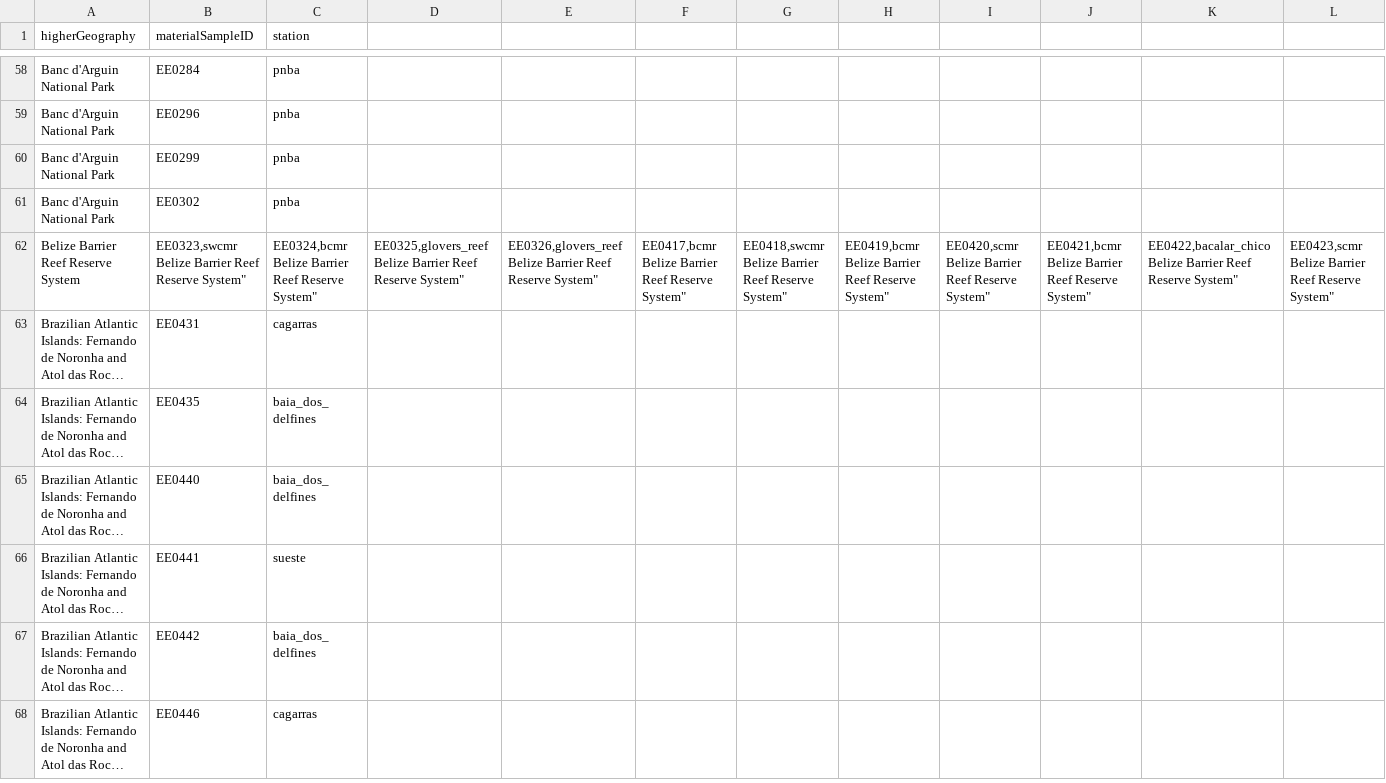
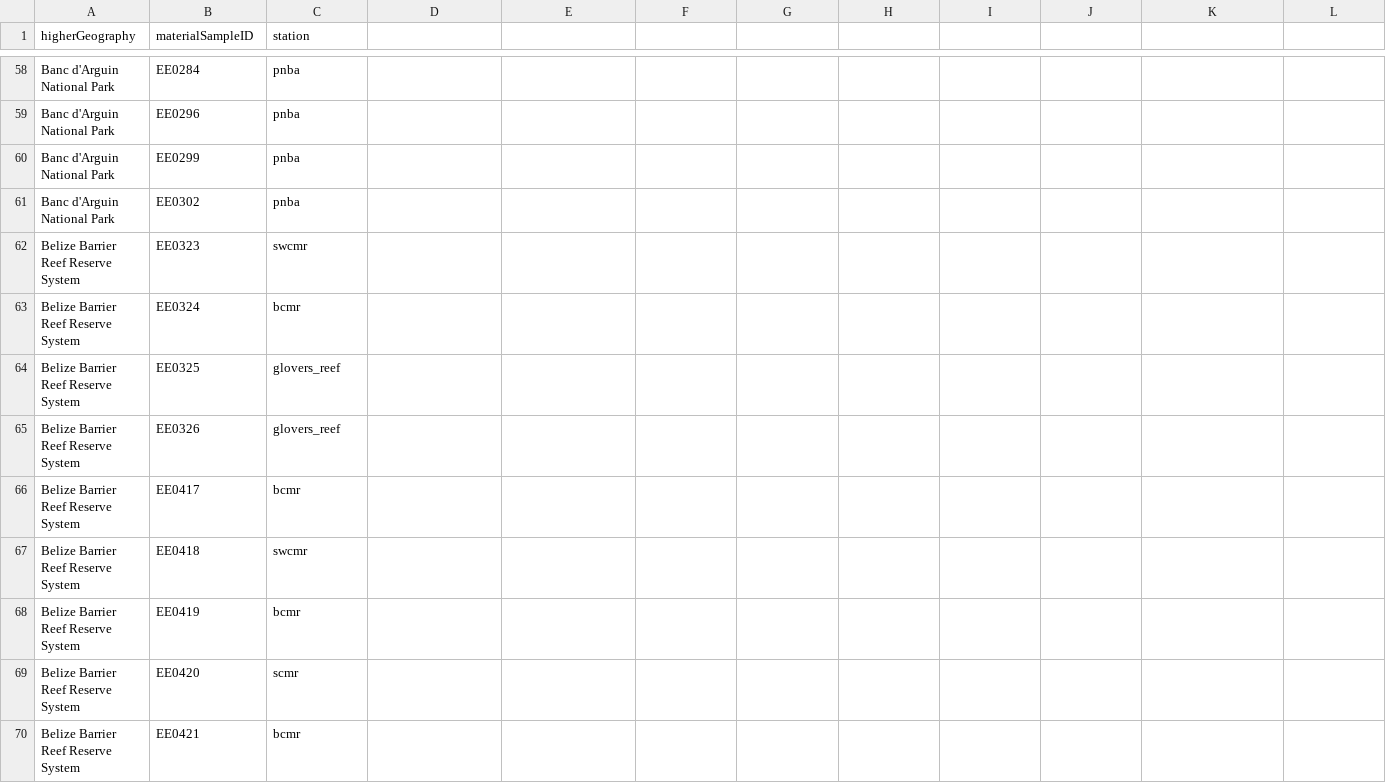
Before and after one commit to iobis/edna-tracker-data, a CSV file: supplementary_info/stations.csv, drawn as a sheet; only a part is shown, gaps mark what is left out; the shorter side is filled out with more unchanged rows; long unchanged cells end in …; removed rows and columns are numbered as before the commit, all else as after; rows hold the shown columns only; ↵ is a line break in a cell; the diff covers the shown part only; the diff names each change by its address in the sheet, - before the commit and + after, or states it on an @@ line.

Commit message:
updated stations list

```diff
--- a/supplementary_info/stations.csv
+++ b/supplementary_info/stations.csv
-row 62: Belize Barrier Reef Reserve System | EE0323,swcmr ↵ Belize Barrier Reef Reserve System" | EE0324,bcmr ↵ Belize Barrier Reef Reserve System" | EE0325,glovers_reef ↵ Belize Barrier Reef Reserve System" | EE0326,glovers_reef ↵ Belize Barrier Reef Reserve System" | EE0417,bcmr ↵ Belize Barrier Reef Reserve System" | EE0418,swcmr ↵ Belize Barrier Reef Reserve System" | EE0419,bcmr ↵ Belize Barrier Reef Reserve System" | EE0420,scmr ↵ Belize Barrier Reef Reserve System" | EE0421,bcmr ↵ Belize Barrier Reef Reserve System" | EE0422,bacalar_chico ↵ Belize Barrier Reef Reserve System" | EE0423,scmr ↵ Belize Barrier Reef Reserve System"
+row 62: Belize Barrier Reef Reserve System | EE0323 | swcmr
+row 63: Belize Barrier Reef Reserve System | EE0324 | bcmr
+row 64: Belize Barrier Reef Reserve System | EE0325 | glovers_reef
+row 65: Belize Barrier Reef Reserve System | EE0326 | glovers_reef
+row 66: Belize Barrier Reef Reserve System | EE0417 | bcmr
+row 67: Belize Barrier Reef Reserve System | EE0418 | swcmr
+row 68: Belize Barrier Reef Reserve System | EE0419 | bcmr
+row 69: Belize Barrier Reef Reserve System | EE0420 | scmr
+row 70: Belize Barrier Reef Reserve System | EE0421 | bcmr
```
Also changed, not shown: 45 added rows elsewhere in this file.
